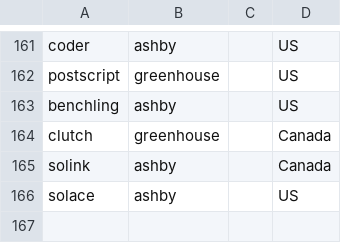
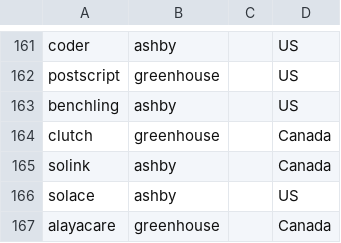
Before and after one commit to clarmso/job-board-crawler, a CSV file: companies.csv, drawn as a sheet; only a part is shown, gaps mark what is left out.

```diff
--- a/companies.csv
+++ b/companies.csv
@@ -166 +166,2 @@ solink,ashby,,Canada
 solace,ashby,,US
+alayacare,greenhouse,,Canada
```
Also changed, not shown: TODO-companies.csv.
